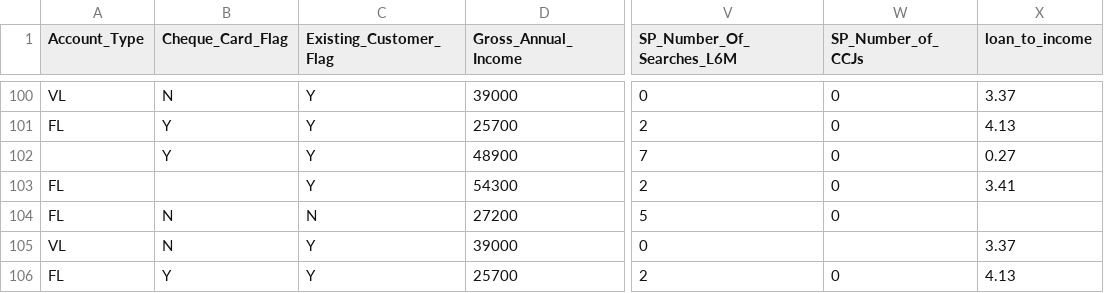
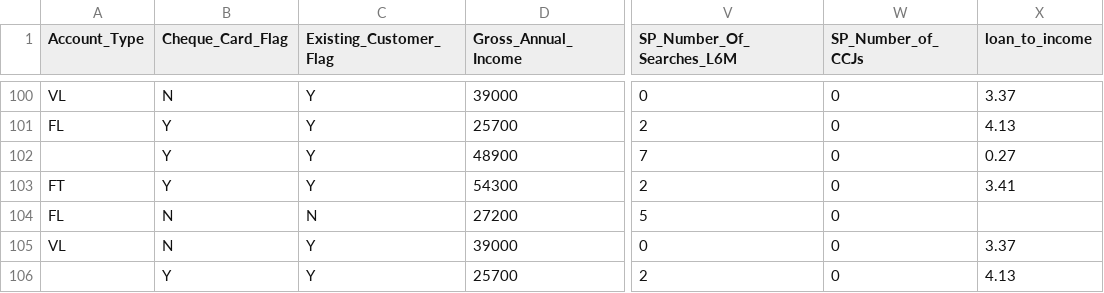
Before and after one commit to DesislavaIT/MyCS, a CSV file: src/main/Input files/ExperianWorkshopTestData.csv, drawn as a sheet; only a part is shown, gaps mark what is left out; the diff names each change by its address in the sheet, - before the commit and + after, or states it on an @@ line.

```diff
--- a/src/main/Input files/ExperianWorkshopTestData.csv
+++ b/src/main/Input files/ExperianWorkshopTestData.csv
-A103 (Account_Type): FL
+A103 (Account_Type): FT
-B103 (Cheque_Card_Flag): (empty)
+B103 (Cheque_Card_Flag): Y
-W105 (SP_Number_of_CCJs): (empty)
+W105 (SP_Number_of_CCJs): 0
-A106 (Account_Type): FL
+A106 (Account_Type): (empty)
```
Also changed, not shown: 2 other files.
